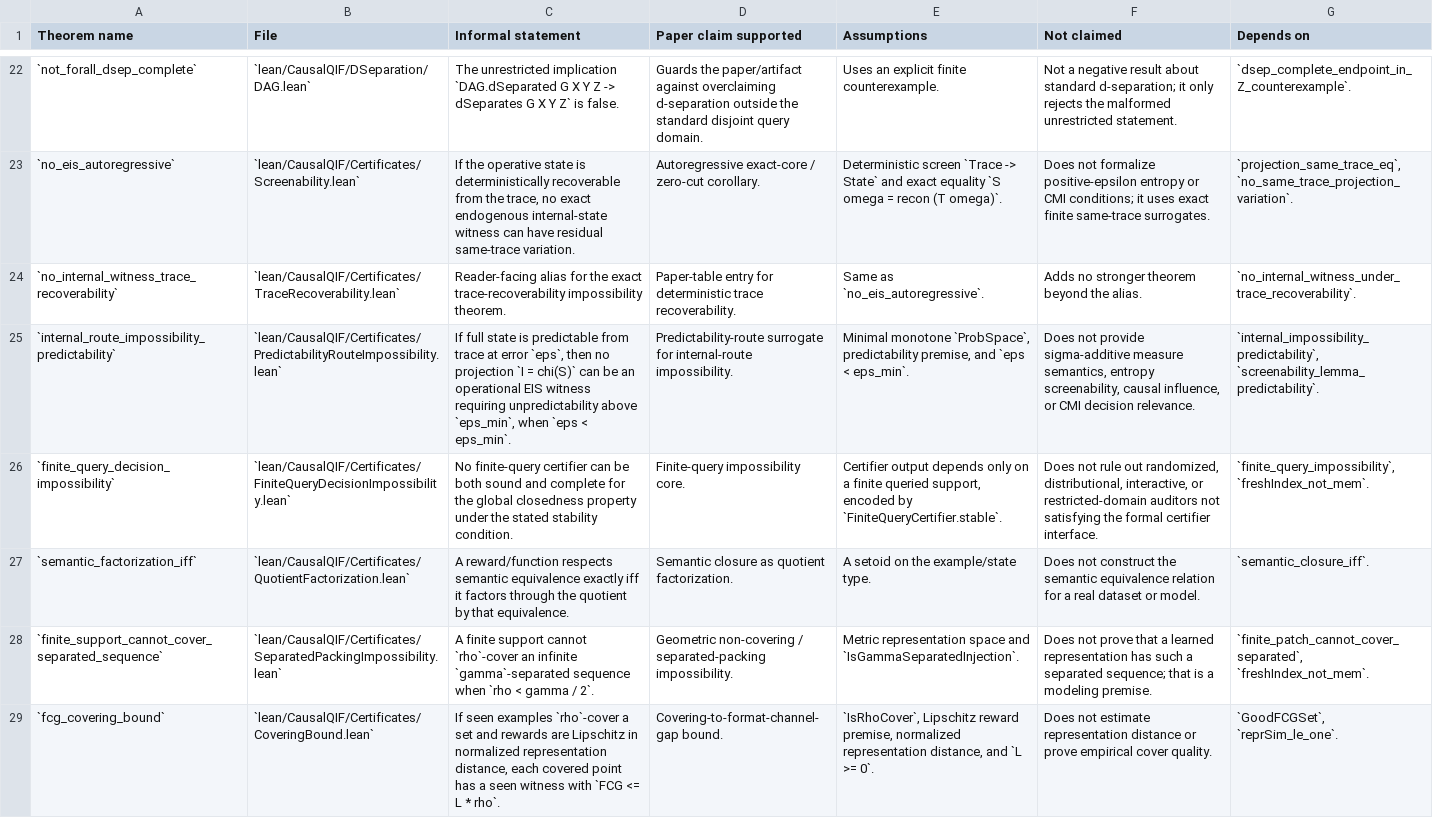
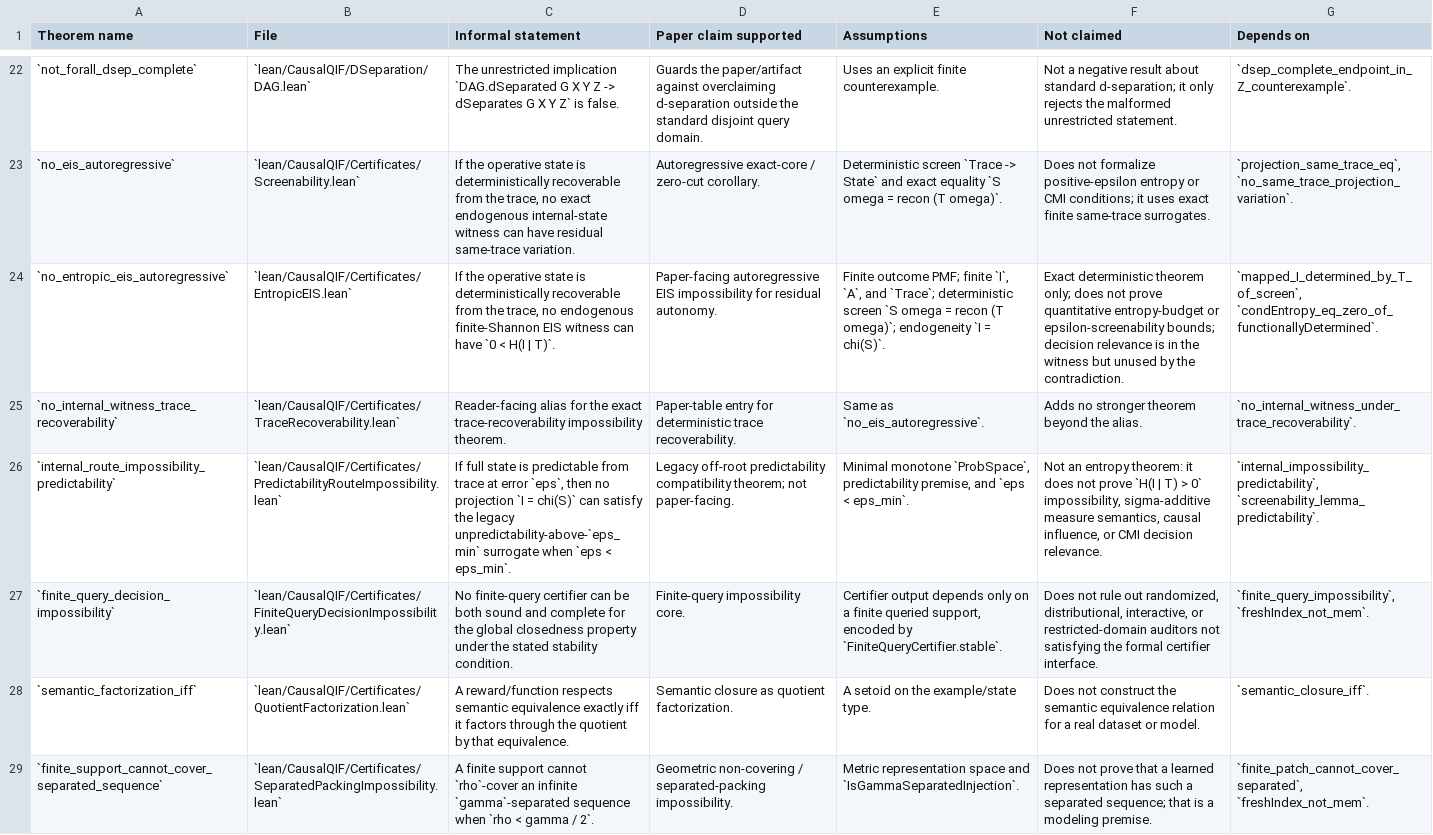
Before and after one commit to OstensibleParadox/CausalQIF, a CSV file: THEOREM_INDEX.csv, drawn as a sheet; only a part is shown, gaps mark what is left out; the shorter side is filled out with more unchanged rows; addresses are those after the commit; the diff names each change by its address in the sheet, - before the commit and + after, or states it on an @@ line.

Commit message:
refactor: replace predictability-based impossibility with exact information-theoretic EntropicEIS witness formalization

```diff
--- a/THEOREM_INDEX.csv
+++ b/THEOREM_INDEX.csv
+row 24: `no_entropic_eis_autoregressive` | `lean/CausalQIF/Certificates/EntropicEIS.lean` | If the operative state is deterministically recoverable from the trace, no endogenous finite-Shannon EIS witness can have `0 < H(I | T)`. | Paper-facing autoregressive EIS impossibility for residual autonomy. | Finite outcome PMF; finite `I`, `A`, and `Trace`; deterministic screen `S omega = recon (T omega)`; endogeneity `I = chi(S)`. | Exact deterministic theorem only; does not prove quantitative entropy-budget or epsilon-screenability bounds; decision relevance is in the witness but unused by the contradiction. | `mapped_I_determined_by_T_of_screen`, `condEntropy_eq_zero_of_functionallyDetermined`.
-C26 (Informal statement): …chi(S)` can be an operational EIS witness requiring unpredictability above `eps_min`, when `eps…
+C26 (Informal statement): …chi(S)` can satisfy the legacy unpredictability-above-`eps_min` surrogate when `eps…
-D26 (Paper claim supported): Predictability-route surrogate for internal-route impossibility.
+D26 (Paper claim supported): Legacy off-root predictability compatibility theorem; not paper-facing.
-F26 (Not claimed): Does not provide sigma-additive measure semantics, entropy screenability, causal influence,…
+F26 (Not claimed): Not an entropy theorem: it does not prove `H(I | T) > 0` impossibility, sigma-additive measure semantics, causal influence,…
```
Also changed, not shown: 8 other files.
